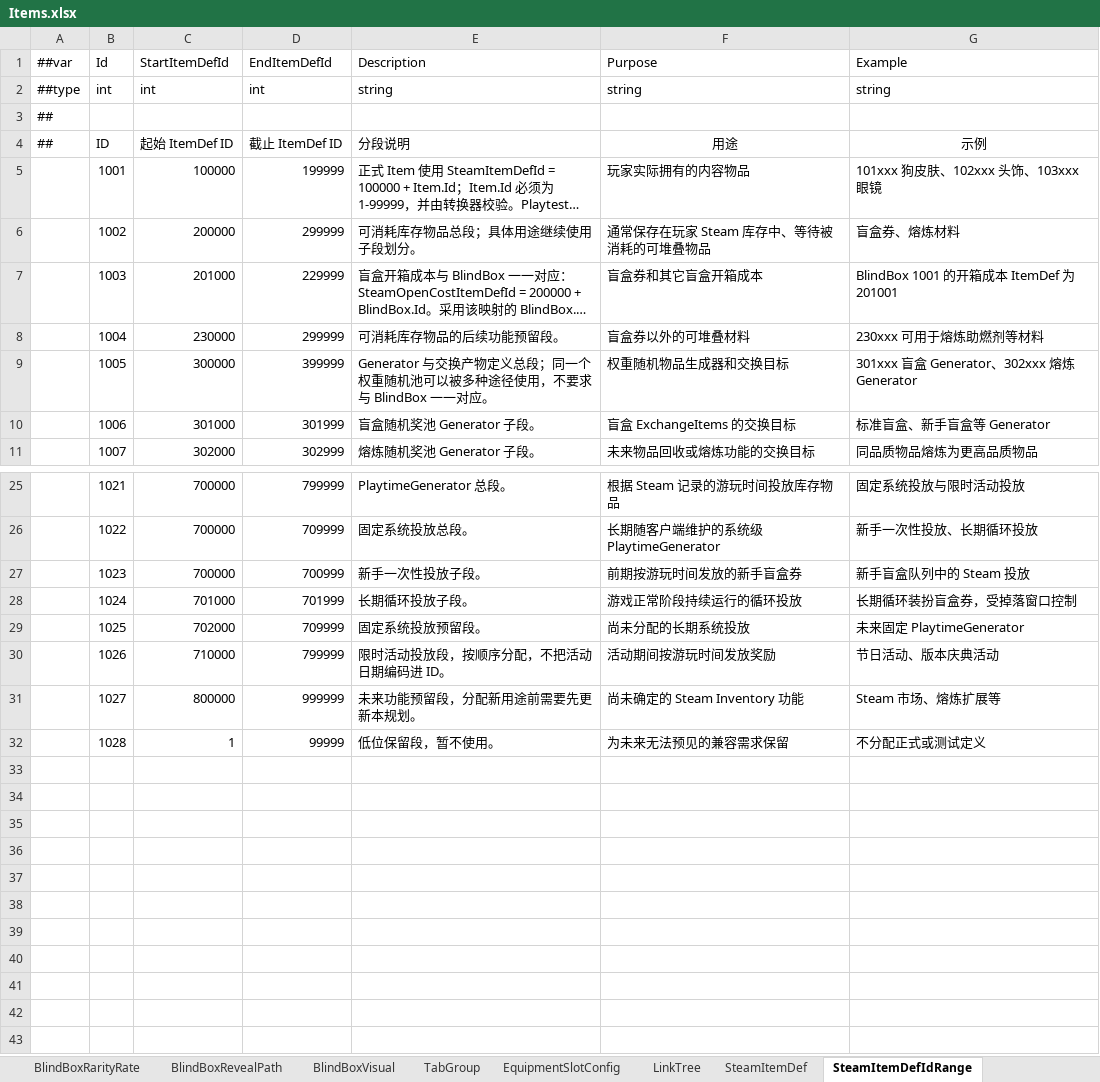
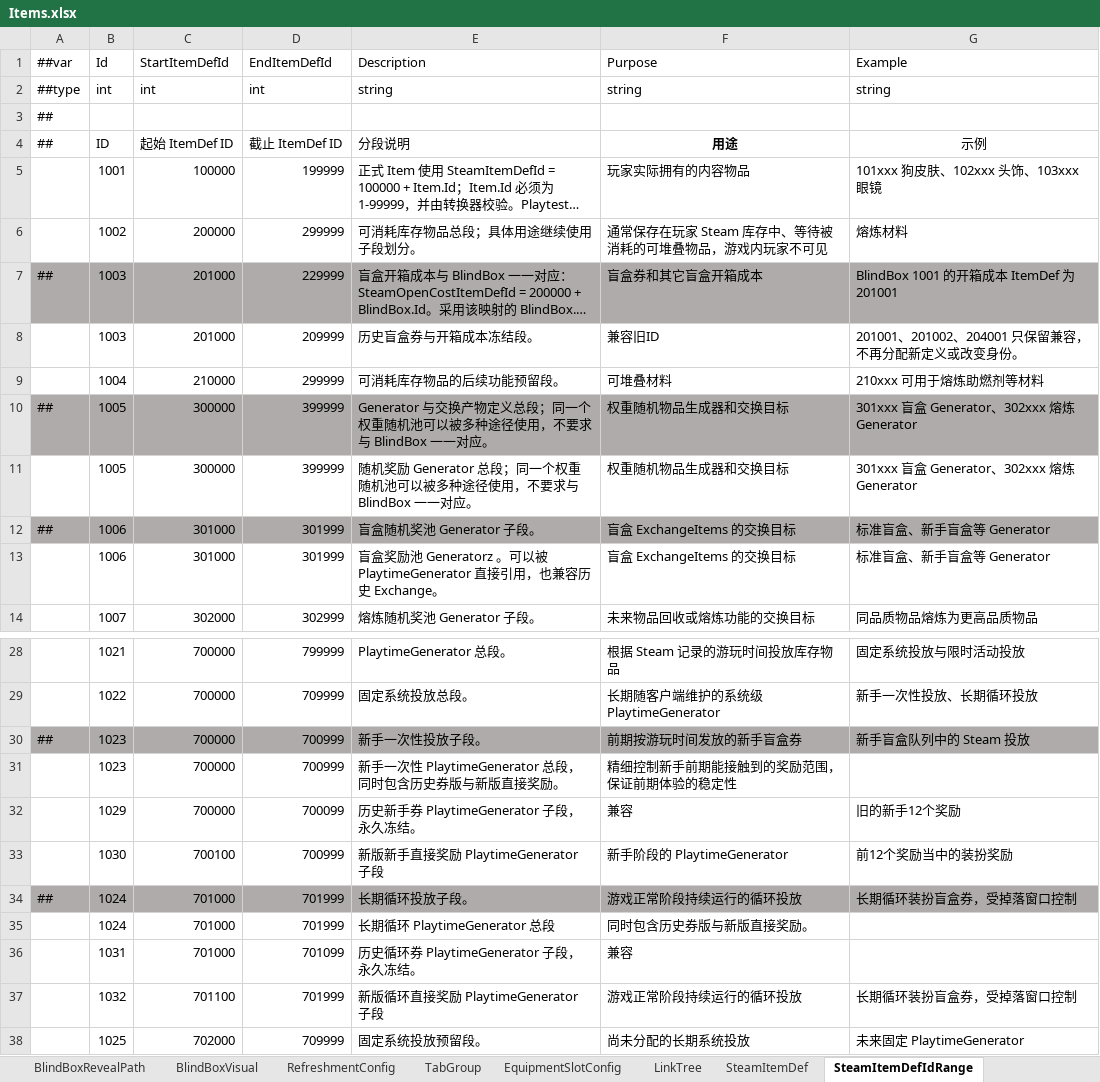
Before and after one commit to SeananTQ/lucky-dog-pub-2026, an Excel workbook: luban-excels/xlsx/Items.xlsx, sheet SteamItemDefIdRange, drawn as a sheet; only a part is shown, gaps mark what is left out; the shorter side is filled out with more unchanged rows; long unchanged cells end in …; values as stored, in another font and other column widths than the file's, no borders; addresses are those after the commit; the diff names each change by its address in the sheet, - before the commit and + after, or states it on an @@ line.

```diff
--- a/luban-excels/xlsx/Items.xlsx (sheet SteamItemDefIdRange)
+++ b/luban-excels/xlsx/Items.xlsx (sheet SteamItemDefIdRange)
-F4 bold: off
+F4 bold: on
-F6 (Purpose): 通常保存在玩家 Steam 库存中、等待被消耗的可堆叠物品
+F6 (Purpose): 通常保存在玩家 Steam 库存中、等待被消耗的可堆叠物品，游戏内玩家不可见
-G6 (Example): 盲盒券、熔炼材料
+G6 (Example): 熔炼材料
-A7 (##var): (empty)
+A7 (##var): ##
-A7:G7 fill: none
+A7:G7 fill: #AFABAB
+row 8:  | 1003 | 201000 | 209999 | 历史盲盒券与开箱成本冻结段。 | 兼容旧ID | 201001、201002、204001 只保留兼容，不再分配新定义或改变身份。
-C9 (StartItemDefId): 230000
+C9 (StartItemDefId): 210000
-F9 (Purpose): 盲盒券以外的可堆叠材料
+F9 (Purpose): 可堆叠材料
-G9 (Example): 230xxx 可用于熔炼助燃剂等材料
+G9 (Example): 210xxx 可用于熔炼助燃剂等材料
+row 10: ## | 1005 | 300000 | 399999 | Generator 与交换产物定义总段；同一个权重随机池可以被多种途径使用，不要求与 BlindBox 一一对应。 | 权重随机物品生成器和交换目标 | 301xxx 盲盒 Generator、302xxx 熔炼 Generator
-E11 (Description): Generator 与交换产物定义总段；同…
+E11 (Description): 随机奖励 Generator 总段；同…
-A12 (##var): (empty)
+A12 (##var): ##
-A12:G12 fill: none
+A12:G12 fill: #AFABAB
+row 13:  | 1006 | 301000 | 301999 | 盲盒奖励池 Generatorz 。可以被 PlaytimeGenerator 直接引用，也兼容历史 Exchange。 | 盲盒 ExchangeItems 的交换目标 | 标准盲盒、新手盲盒等 Generator
-A30 (##var): (empty)
+A30 (##var): ##
-A30:G30 fill: none
+A30:G30 fill: #AFABAB
+row 31:  | 1023 | 700000 | 700999 | 新手一次性 PlaytimeGenerator 总段，同时包含历史券版与新版直接奖励。 | 精细控制新手前期能接触到的奖励范围，保证前期体验的稳定性
+row 32:  | 1029 | 700000 | 700099 | 历史新手券 PlaytimeGenerator 子段，永久冻结。 | 兼容 | 旧的新手12个奖励
+row 33:  | 1030 | 700100 | 700999 | 新版新手直接奖励 PlaytimeGenerator 子段 | 新手阶段的 PlaytimeGenerator | 前12个奖励当中的装扮奖励
-A34 (##var): (empty)
+A34 (##var): ##
-A34:G34 fill: none
+A34:G34 fill: #AFABAB
+row 35:  | 1024 | 701000 | 701999 | 长期循环 PlaytimeGenerator 总段 | 同时包含历史券版与新版直接奖励。
+row 36:  | 1031 | 701000 | 701099 | 历史循环券 PlaytimeGenerator 子段，永久冻结。 | 兼容
+row 37:  | 1032 | 701100 | 701999 | 新版循环直接奖励 PlaytimeGenerator 子段 | 游戏正常阶段持续运行的循环投放 | 长期循环装扮盲盒券，受掉落窗口控制
```
Also changed, not shown: other sheet tabs, luban-excels/xlsx/Main.xlsx, 2 other files.
